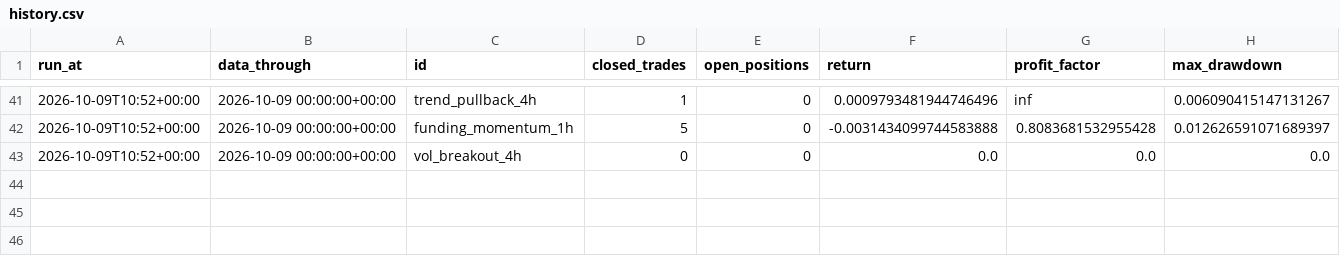
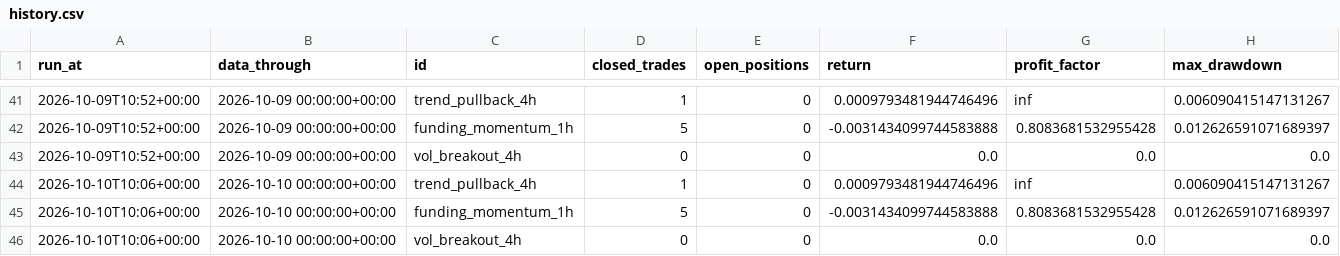
Before and after one commit to kreosus/portfolio-trading-engine, a CSV file: history.csv, drawn as a sheet; only a part is shown, gaps mark what is left out; the diff names each change by its address in the sheet, - before the commit and + after, or states it on an @@ line.

```diff
--- a/history.csv
+++ b/history.csv
+row 44: 2026-10-10T10:06+00:00 | 2026-10-10 00:00:00+00:00 | trend_pullback_4h | 1 | 0 | 0.0009793481944746496 | inf | 0.006090415147131267
+row 45: 2026-10-10T10:06+00:00 | 2026-10-10 00:00:00+00:00 | funding_momentum_1h | 5 | 0 | -0.0031434099744583888 | 0.8083681532955428 | 0.012626591071689397
+row 46: 2026-10-10T10:06+00:00 | 2026-10-10 00:00:00+00:00 | vol_breakout_4h | 0 | 0 | 0.0 | 0.0 | 0.0
```
Also changed, not shown: funding_momentum_1h/equity_daily.csv, trend_pullback_4h/equity_daily.csv, 3 other files.
